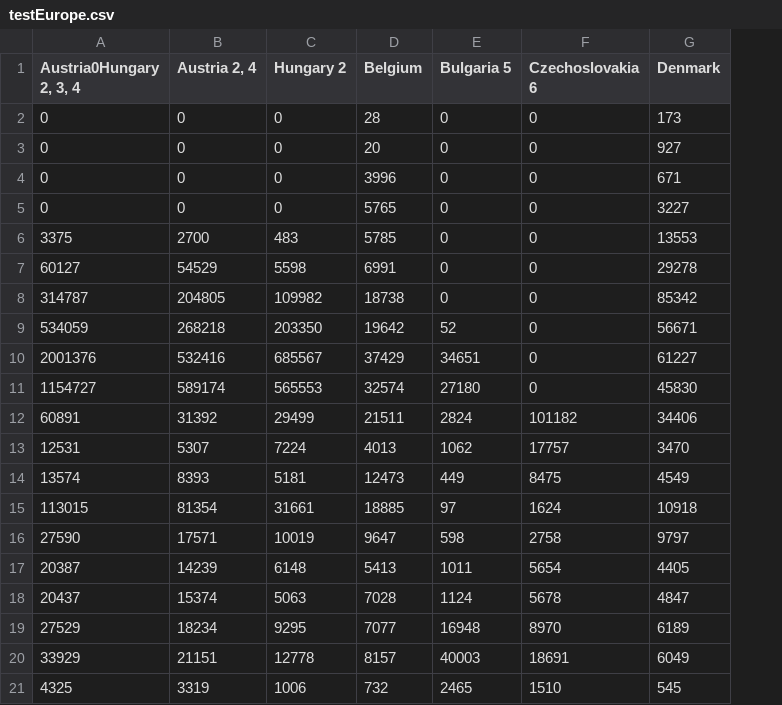
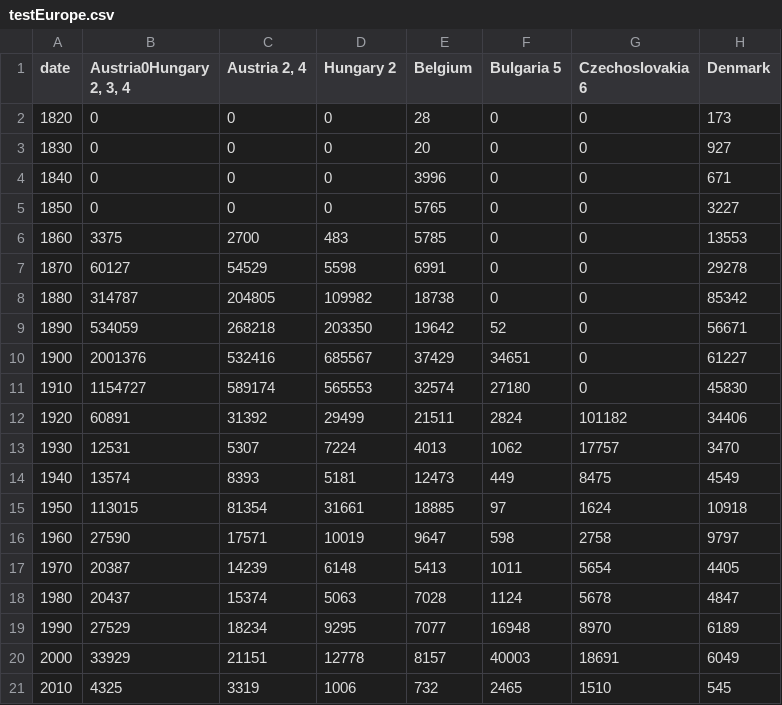
Before and after one commit to croshelli/4460FinalProject, a CSV file: testEurope.csv, drawn as a sheet; only a part is shown; the diff names each change by its address in the sheet, - before the commit and + after, or states it on an @@ line.

```diff
--- a/testEurope.csv
+++ b/testEurope.csv
+column A (date), rows 2-21: 1820 | 1830 | 1840 | 1850 | 1860 | 1870 | 1880 | 1890 | 1900 | 1910 | 1920 | 1930 | 1940 | 1950 | 1960 | 1970 | 1980 | 1990 | 2000 | 2010
```
Also changed, not shown: 2 other files.
